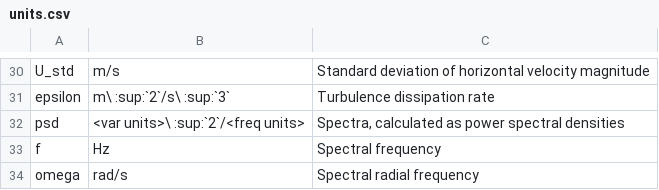
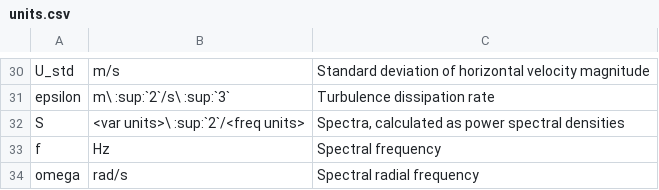
Before and after one commit to lkilcher/dolfyn, a CSV file: doc-src/units.csv, drawn as a sheet; only a part is shown, gaps mark what is left out.

```diff
--- a/doc-src/units.csv
+++ b/doc-src/units.csv
@@ -31,3 +31,3 @@ U_std,m/s,Standard deviation of horizontal velocity magnitude
 epsilon,m\ :sup:`2`/s\ :sup:`3`,Turbulence dissipation rate
-psd,<var units>\ :sup:`2`/<freq units>,"Spectra, calculated as power spectral densities"
+S,<var units>\ :sup:`2`/<freq units>,"Spectra, calculated as power spectral densities"
 f,Hz,Spectral frequency
```
Also changed, not shown: doc-src/shortcuts.csv, 10 other files.
